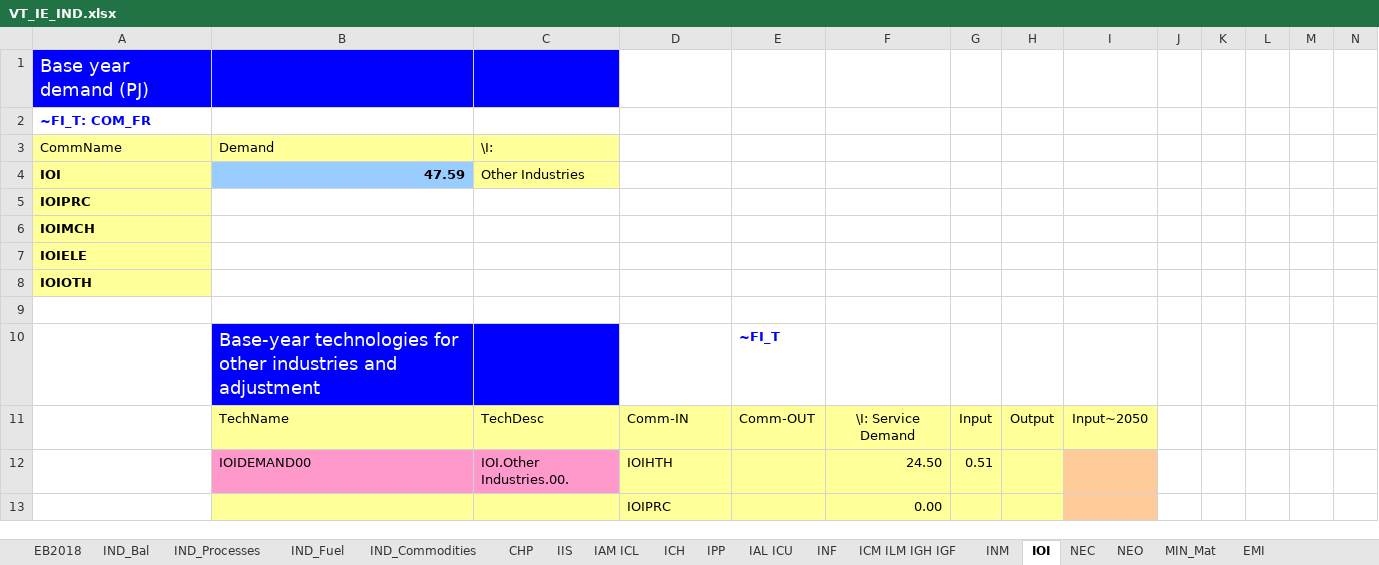
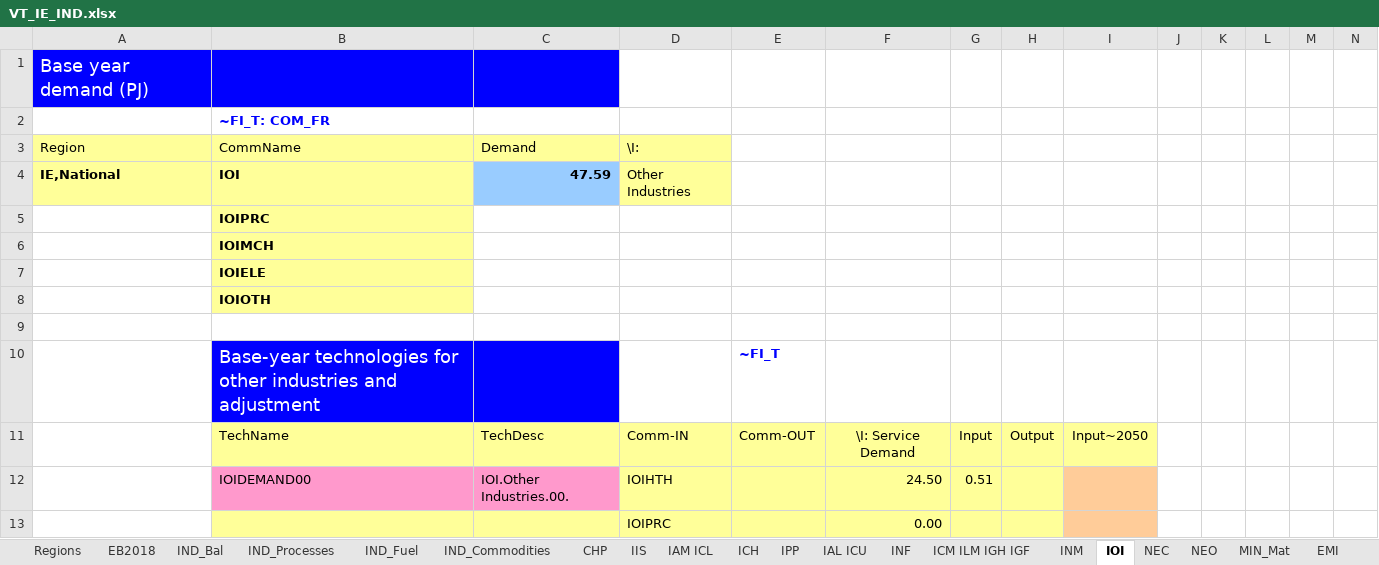
Before and after one commit to MaREI-EPMG/TIM-archived, an Excel workbook: VT_IE_IND.xlsx, sheet IOI, drawn as a sheet; only a part is shown; values as stored, in another font and other column widths than the file's, no borders; removed rows and columns are numbered as before the commit, all else as after; rows hold the shown columns only; the diff names each change by its address in the sheet, - before the commit and + after, or states it on an @@ line.

Commit message:
Make IND multi regional

```diff
--- a/VT_IE_IND.xlsx (sheet IOI)
+++ b/VT_IE_IND.xlsx (sheet IOI)
+sheet tab: Regions
-row 2: ~FI_T: COM_FR
-row 3: CommName | Demand | \I:
-row 4: IOI | 47.59 | Other Industries
-row 5: IOIPRC
-row 6: IOIMCH
-row 7: IOIELE
-row 8: IOIOTH
+row 2:  | ~FI_T: COM_FR
+row 3: Region | CommName | Demand | \I:
+row 4: IE,National | IOI | 47.59 | Other Industries
+row 5:  | IOIPRC
+row 6:  | IOIMCH
+row 7:  | IOIELE
+row 8:  | IOIOTH
```
Also changed, not shown: sheet ICM ILM IGH IGF, sheet INF, sheet INM, sheet ICH, sheet IPP, sheet NEO, charts or pictures.
